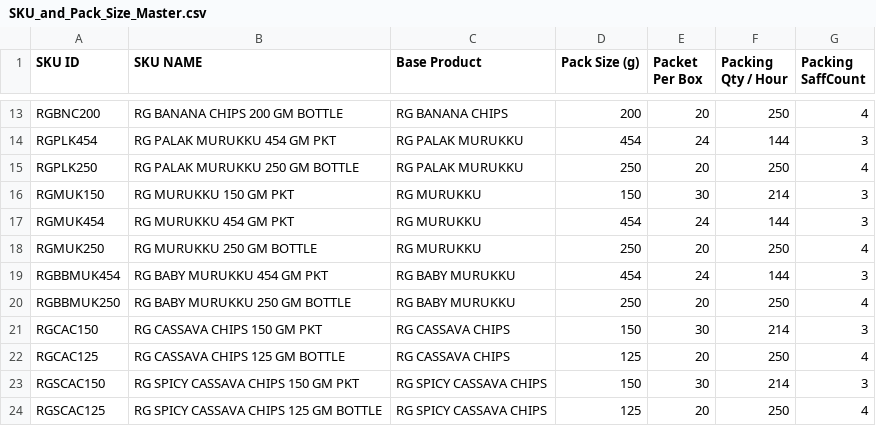
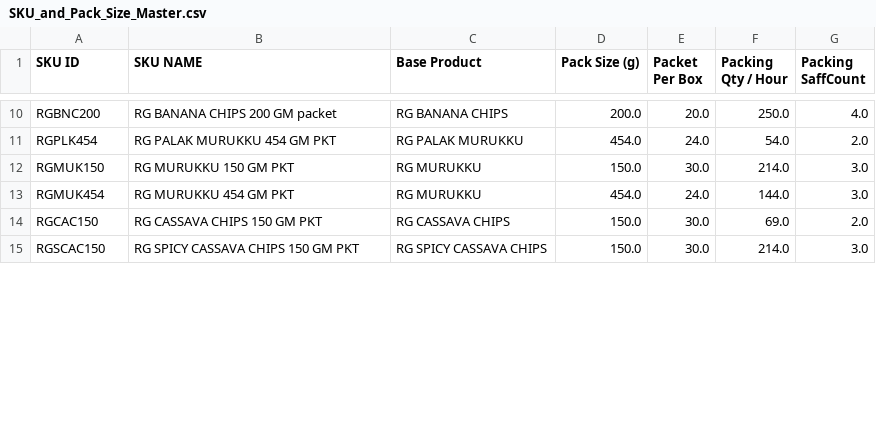
Before and after one commit to Farzzyn/Snack-Production-plan, a CSV file: SKU_and_Pack_Size_Master.csv, drawn as a sheet; only a part is shown, gaps mark what is left out; removed rows and columns are numbered as before the commit, all else as after; the diff covers the shown part only; the diff names each change by its address in the sheet, - before the commit and + after, or states it on an @@ line.

```diff
--- a/SKU_and_Pack_Size_Master.csv
+++ b/SKU_and_Pack_Size_Master.csv
-B10 (SKU NAME): RG BANANA CHIPS 200 GM BOTTLE
+B10 (SKU NAME): RG BANANA CHIPS 200 GM packet
-D10 (Pack Size (g)): 200
+D10 (Pack Size (g)): 200.0
-E10 (Packet Per Box): 20
+E10 (Packet Per Box): 20.0
-F10 (Packing Qty / Hour): 250
+F10 (Packing Qty / Hour): 250.0
-G10 (Packing SaffCount): 4
+G10 (Packing SaffCount): 4.0
-D11 (Pack Size (g)): 454
+D11 (Pack Size (g)): 454.0
-E11 (Packet Per Box): 24
+E11 (Packet Per Box): 24.0
-F11 (Packing Qty / Hour): 144
+F11 (Packing Qty / Hour): 54.0
-G11 (Packing SaffCount): 3
+G11 (Packing SaffCount): 2.0
-row 15: RGPLK250 | RG PALAK MURUKKU 250 GM BOTTLE | RG PALAK MURUKKU | 250 | 20 | 250 | 4
-D12 (Pack Size (g)): 150
+D12 (Pack Size (g)): 150.0
-E12 (Packet Per Box): 30
+E12 (Packet Per Box): 30.0
-F12 (Packing Qty / Hour): 214
+F12 (Packing Qty / Hour): 214.0
-G12:G13 (Packing SaffCount): 3
+G12:G13 (Packing SaffCount): 3.0
-D13 (Pack Size (g)): 454
+D13 (Pack Size (g)): 454.0
-E13 (Packet Per Box): 24
+E13 (Packet Per Box): 24.0
-F13 (Packing Qty / Hour): 144
+F13 (Packing Qty / Hour): 144.0
-row 18: RGMUK250 | RG MURUKKU 250 GM BOTTLE | RG MURUKKU | 250 | 20 | 250 | 4
-row 19: RGBBMUK454 | RG BABY MURUKKU 454 GM PKT | RG BABY MURUKKU | 454 | 24 | 144 | 3
-row 20: RGBBMUK250 | RG BABY MURUKKU 250 GM BOTTLE | RG BABY MURUKKU | 250 | 20 | 250 | 4
-D14 (Pack Size (g)): 150
+D14 (Pack Size (g)): 150.0
-E14 (Packet Per Box): 30
+E14 (Packet Per Box): 30.0
-F14 (Packing Qty / Hour): 214
+F14 (Packing Qty / Hour): 69.0
-G14 (Packing SaffCount): 3
+G14 (Packing SaffCount): 2.0
-row 22: RGCAC125 | RG CASSAVA CHIPS 125 GM BOTTLE | RG CASSAVA CHIPS | 125 | 20 | 250 | 4
-D15 (Pack Size (g)): 150
+D15 (Pack Size (g)): 150.0
-E15 (Packet Per Box): 30
+E15 (Packet Per Box): 30.0
-F15 (Packing Qty / Hour): 214
+F15 (Packing Qty / Hour): 214.0
-G15 (Packing SaffCount): 3
+G15 (Packing SaffCount): 3.0
-row 24: RGSCAC125 | RG SPICY CASSAVA CHIPS 125 GM BOTTLE | RG SPICY CASSAVA CHIPS | 125 | 20 | 250 | 4
```
Also changed, not shown: 9 removed rows and 56 edited cells elsewhere in this file, Capacity_Master.csv, Packaging_BOM.csv, 24 other files.
